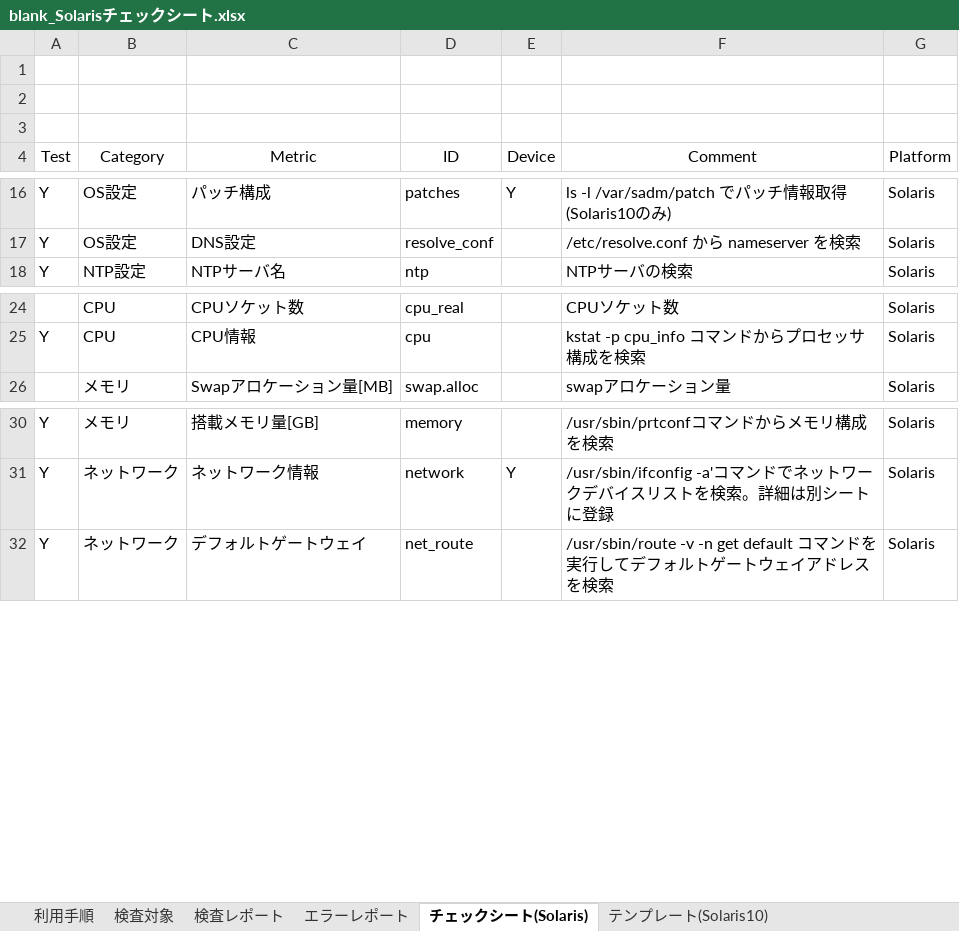
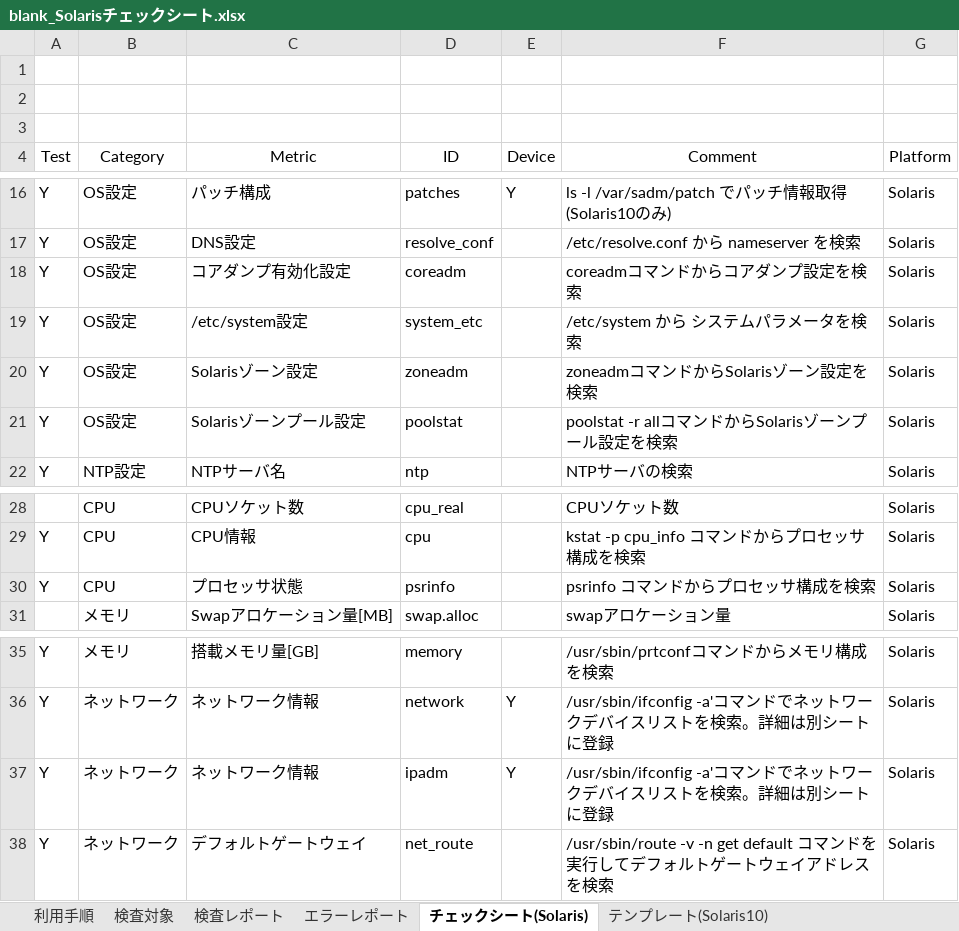
Before and after one commit to frsw3nr/gradle-server-acceptance, an Excel workbook: template/Solaris/blank_Solarisチェックシート.xlsx, sheet チェックシート(Solaris), drawn as a sheet; only a part is shown, gaps mark what is left out; values as stored, in another font and other column widths than the file's, no borders; the diff names each change by its address in the sheet, - before the commit and + after, or states it on an @@ line.

Commit message:
v2.4

```diff
--- a/template/Solaris/blank_Solarisチェックシート.xlsx (sheet チェックシート(Solaris))
+++ b/template/Solaris/blank_Solarisチェックシート.xlsx (sheet チェックシート(Solaris))
+row 18: Y | OS設定 | コアダンプ有効化設定 | coreadm |  | coreadmコマンドからコアダンプ設定を検索 | Solaris
+row 19: Y | OS設定 | /etc/system設定 | system_etc |  | /etc/system から システムパラメータを検索 | Solaris
+row 20: Y | OS設定 | Solarisゾーン設定 | zoneadm |  | zoneadmコマンドからSolarisゾーン設定を検索 | Solaris
+row 21: Y | OS設定 | Solarisゾーンプール設定 | poolstat |  | poolstat -r allコマンドからSolarisゾーンプール設定を検索 | Solaris
+row 30: Y | CPU | プロセッサ状態 | psrinfo |  | psrinfo コマンドからプロセッサ構成を検索 | Solaris
+row 37: Y | ネットワーク | ネットワーク情報 | ipadm | Y | /usr/sbin/ifconfig -a'コマンドでネットワークデバイスリストを検索。詳細は別シートに登録 | Solaris
```
